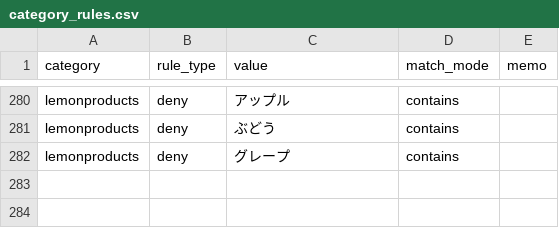
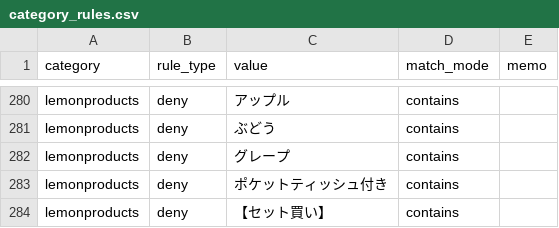
Before and after one commit to dreamcollect-lab/amazon_shopee_system, a CSV file: input/category_rules.csv, drawn as a sheet; only a part is shown, gaps mark what is left out; the diff names each change by its address in the sheet, - before the commit and + after, or states it on an @@ line.

Commit message:
Update category_rules.csv

```diff
--- a/input/category_rules.csv
+++ b/input/category_rules.csv
+row 283: lemonproducts | deny | ポケットティッシュ付き | contains
+row 284: lemonproducts | deny | 【セット買い】 | contains
```
